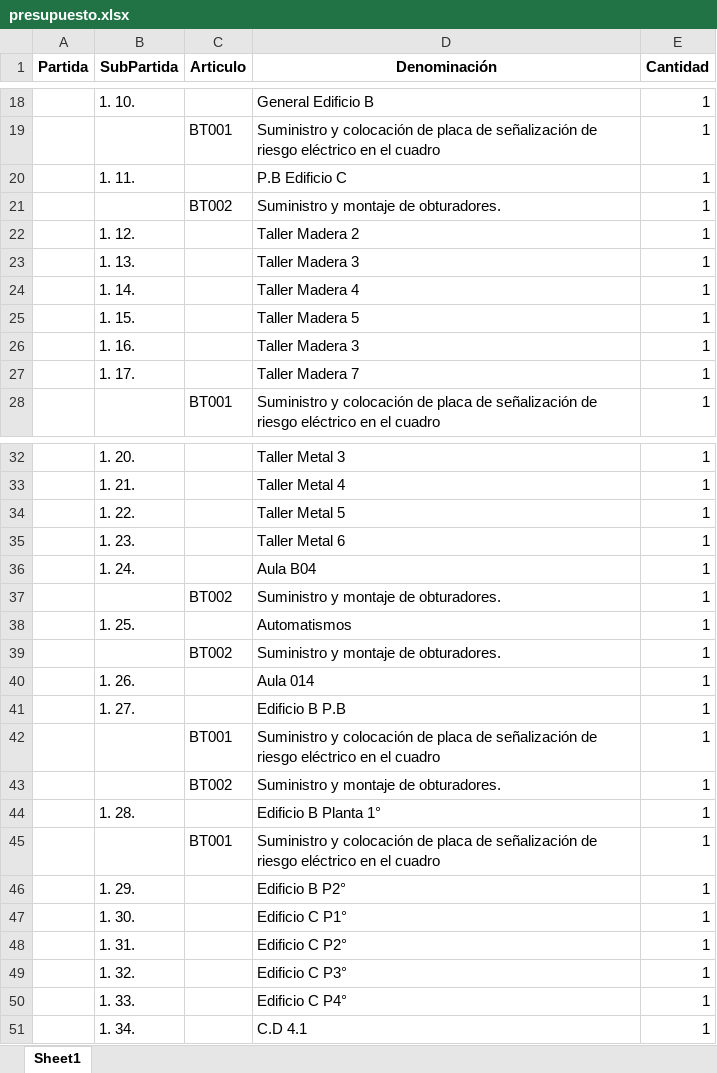
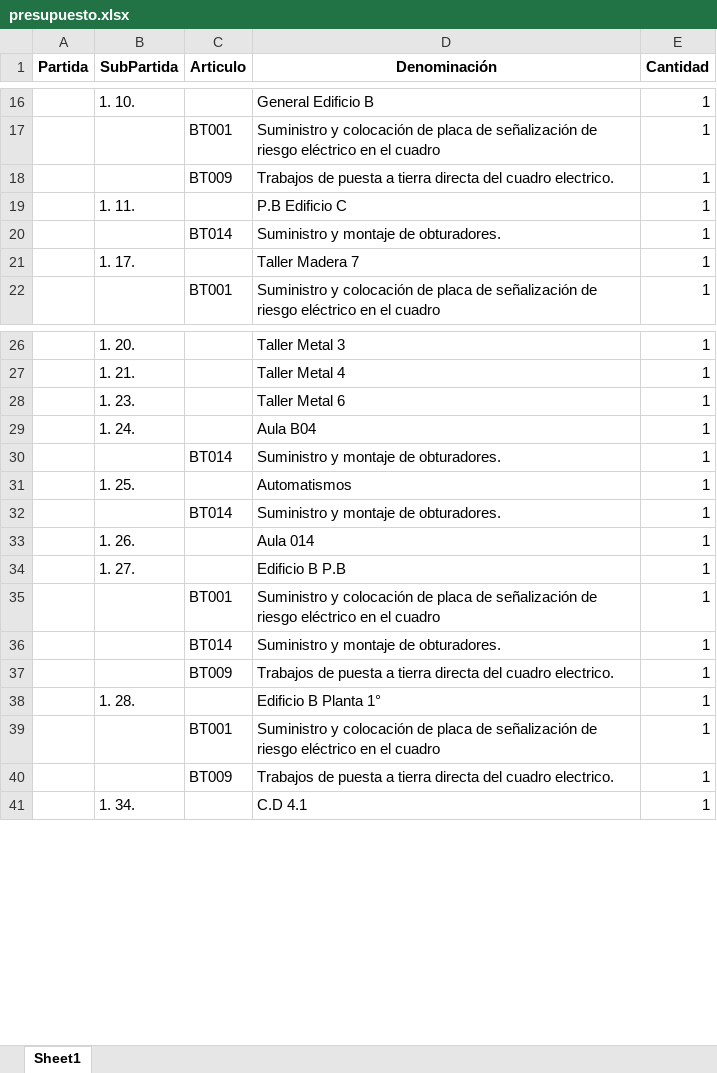
Before and after one commit to ESBERSL/reports, an Excel workbook: presupuesto.xlsx, sheet Sheet1, drawn as a sheet; only a part is shown, gaps mark what is left out; values as stored, in another font and other column widths than the file's, no borders; removed rows and columns are numbered as before the commit, all else as after; the diff covers the shown part only; the diff names each change by its address in the sheet, - before the commit and + after, or states it on an @@ line.

```diff
--- a/presupuesto.xlsx (sheet Sheet1)
+++ b/presupuesto.xlsx (sheet Sheet1)
+row 18:  |  | BT009 | Trabajos de puesta a tierra directa del cuadro electrico. | 1
-C20 (Articulo): BT002
+C20 (Articulo): BT014
-row 22:  | 1. 12. |  | Taller Madera 2 | 1
-row 23:  | 1. 13. |  | Taller Madera 3 | 1
-row 24:  | 1. 14. |  | Taller Madera 4 | 1
-row 25:  | 1. 15. |  | Taller Madera 5 | 1
-row 26:  | 1. 16. |  | Taller Madera 3 | 1
-row 34:  | 1. 22. |  | Taller Metal 5 | 1
-C30 (Articulo): BT002
+C30 (Articulo): BT014
-C32 (Articulo): BT002
+C32 (Articulo): BT014
-C36 (Articulo): BT002
+C36 (Articulo): BT014
+row 37:  |  | BT009 | Trabajos de puesta a tierra directa del cuadro electrico. | 1
-row 46:  | 1. 29. |  | Edificio B P2° | 1
-row 47:  | 1. 30. |  | Edificio C P1° | 1
-row 48:  | 1. 31. |  | Edificio C P2° | 1
-row 49:  | 1. 32. |  | Edificio C P3° | 1
-row 50:  | 1. 33. |  | Edificio C P4° | 1
+row 40:  |  | BT009 | Trabajos de puesta a tierra directa del cuadro electrico. | 1
```
Also changed, not shown: 4 added rows, 14 removed rows and 3 edited cells elsewhere in this sheet, 1 other file.
